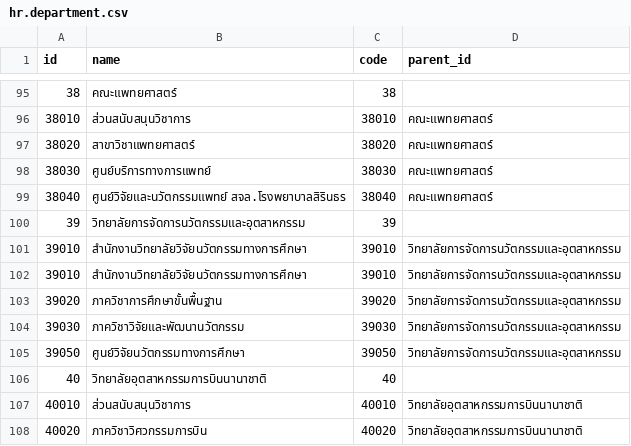
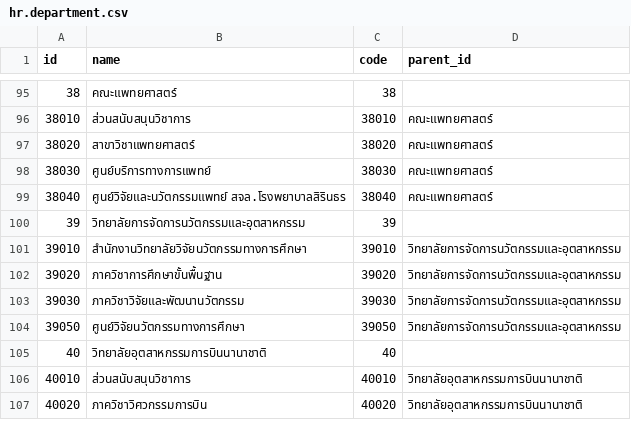
Before and after one commit to Aginix/kmitl, a CSV file: kmitl_demo/data/hr.department.csv, drawn as a sheet; only a part is shown, gaps mark what is left out; the diff names each change by its address in the sheet, - before the commit and + after, or states it on an @@ line.

Commit message:
[16.0][FIX] kmitl_demo-master_data_init (#32)

```diff
--- a/kmitl_demo/data/hr.department.csv
+++ b/kmitl_demo/data/hr.department.csv
-row 102: 39010 | สํานักงานวิทยาลัยวิจัยนวัตกรรมทางการศึกษา | 39010 | วิทยาลัยการจัดการนวัตกรรมและอุตสาหกรรม
```
Also changed, not shown: 5 other files.
